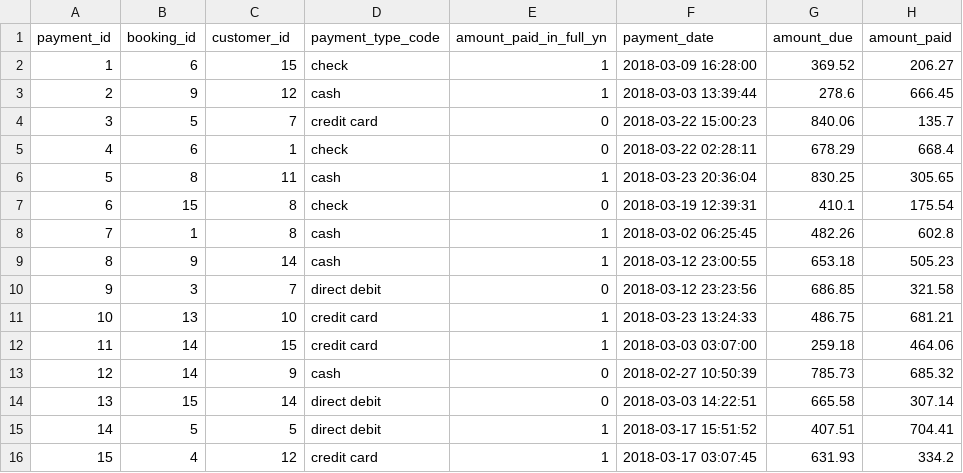
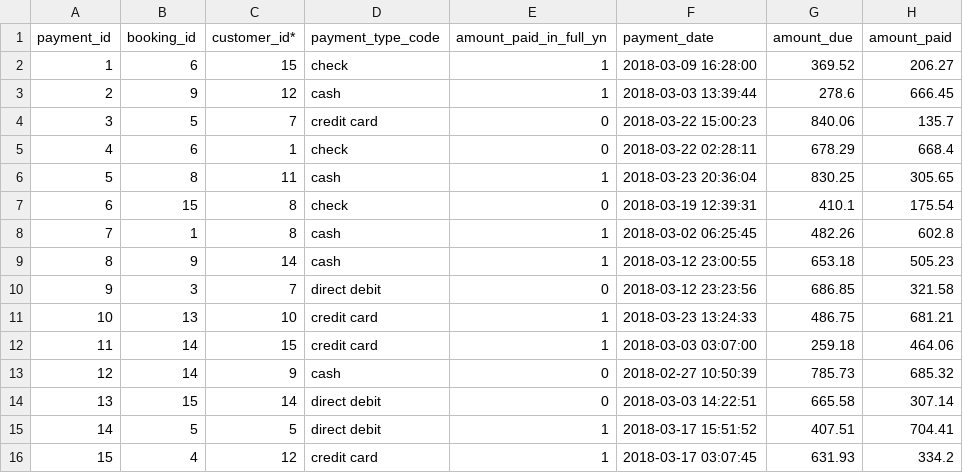
Before and after one commit to lucapodo/pip-newton, a CSV file: newtonmetrics/payments.csv, drawn as a sheet.

```diff
--- a/newtonmetrics/payments.csv
+++ b/newtonmetrics/payments.csv
@@ -1,2 +1,2 @@
-payment_id,booking_id,customer_id,payment_type_code,amount_paid_in_full_yn,payment_date,amount_due,amount_paid
+payment_id,booking_id,customer_id*,payment_type_code,amount_paid_in_full_yn,payment_date,amount_due,amount_paid
 1,6,15,check,1,2018-03-09 16:28:00,369.52,206.27
```
Also changed, not shown: 1 other file.
